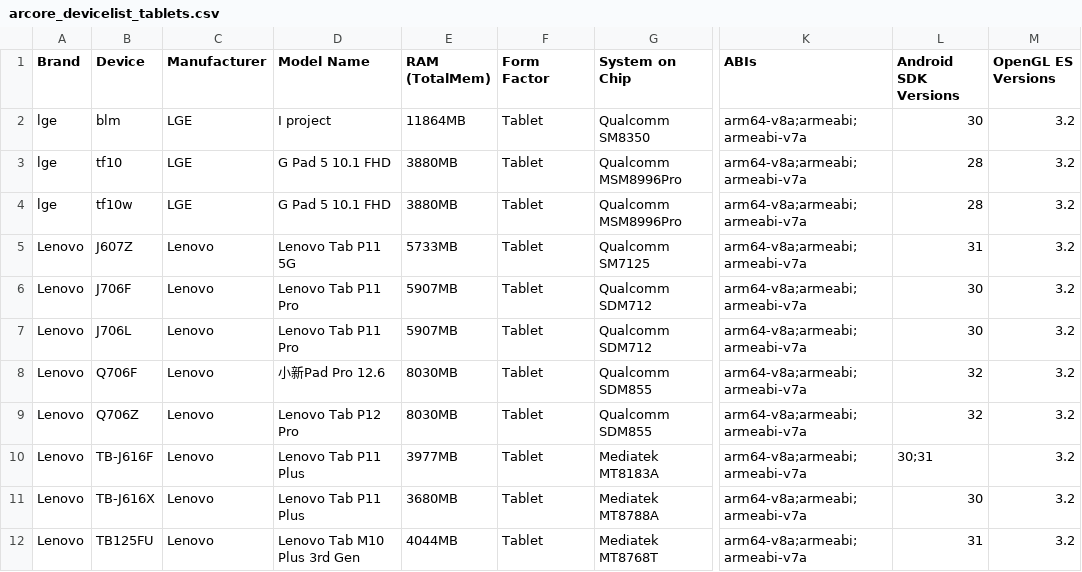
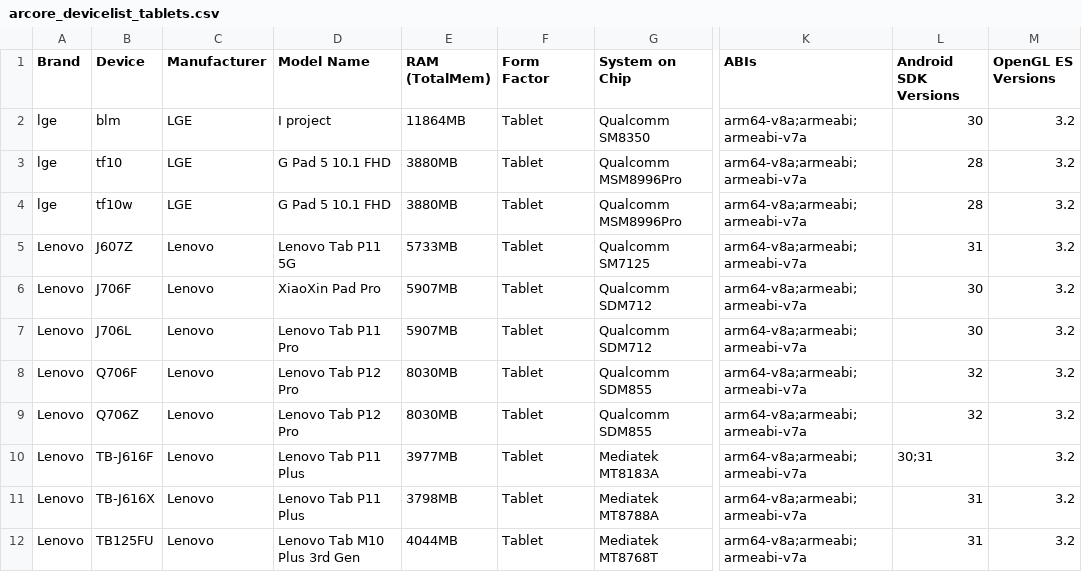
Before and after one commit to rolandsmeenk/ARCore-devices, a CSV file: arcore_devicelist_tablets.csv, drawn as a sheet; only a part is shown, gaps mark what is left out; the diff covers the shown part only; the diff names each change by its address in the sheet, - before the commit and + after, or states it on an @@ line.

```diff
--- a/arcore_devicelist_tablets.csv
+++ b/arcore_devicelist_tablets.csv
-D6 (Model Name): Lenovo Tab P11 Pro
+D6 (Model Name): XiaoXin Pad Pro
-D8 (Model Name): 小新Pad Pro 12.6
+D8 (Model Name): Lenovo Tab P12 Pro
-E11 (RAM (TotalMem)): 3680MB
+E11 (RAM (TotalMem)): 3798MB
-L11 (Android SDK Versions): 30
+L11 (Android SDK Versions): 31
```
Also changed, not shown: 4 added rows and 23 edited cells elsewhere in this file, arcore_devicelist.csv, arcore_devicelist_depth_api_support.csv.
